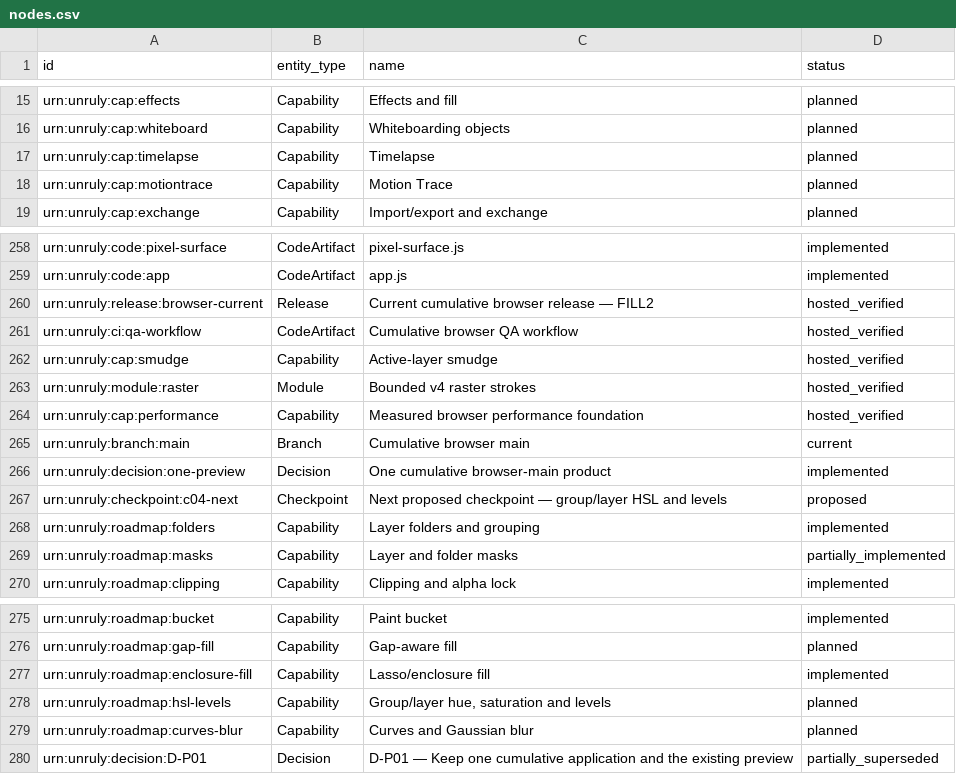
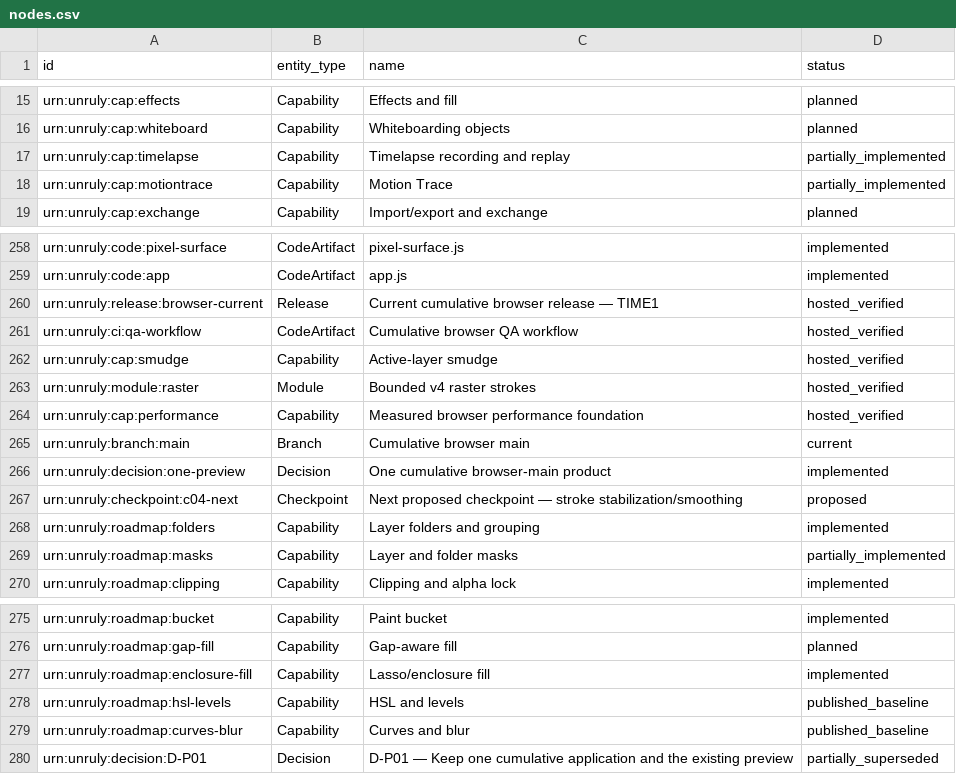
Before and after one commit to lionellmisquitta/unruly, a CSV file: knowledge-graph/current/exports/nodes.csv, drawn as a sheet; only a part is shown, gaps mark what is left out; the diff covers the shown part only.

```diff
--- a/knowledge-graph/current/exports/nodes.csv
+++ b/knowledge-graph/current/exports/nodes.csv
@@ -16,4 +16,4 @@ urn:unruly:cap:effects,Capability,Effects and fill,planned
 urn:unruly:cap:whiteboard,Capability,Whiteboarding objects,planned
-urn:unruly:cap:timelapse,Capability,Timelapse,planned
-urn:unruly:cap:motiontrace,Capability,Motion Trace,planned
+urn:unruly:cap:timelapse,Capability,Timelapse recording and replay,partially_implemented
+urn:unruly:cap:motiontrace,Capability,Motion Trace,partially_implemented
 urn:unruly:cap:exchange,Capability,Import/export and exchange,planned
@@ -259,3 +259,3 @@ urn:unruly:code:pixel-surface,CodeArtifact,pixel-surface.js,implemented
 urn:unruly:code:app,CodeArtifact,app.js,implemented
-urn:unruly:release:browser-current,Release,Current cumulative browser release — FILL2,hosted_verified
+urn:unruly:release:browser-current,Release,Current cumulative browser release — TIME1,hosted_verified
 urn:unruly:ci:qa-workflow,CodeArtifact,Cumulative browser QA workflow,hosted_verified
@@ -266,3 +266,3 @@ urn:unruly:branch:main,Branch,Cumulative browser main,current
 urn:unruly:decision:one-preview,Decision,One cumulative browser-main product,implemented
-urn:unruly:checkpoint:c04-next,Checkpoint,Next proposed checkpoint — group/layer HSL and levels,proposed
+urn:unruly:checkpoint:c04-next,Checkpoint,Next proposed checkpoint — stroke stabilization/smoothing,proposed
 urn:unruly:roadmap:folders,Capability,Layer folders and grouping,implemented
@@ -277,4 +277,4 @@ urn:unruly:roadmap:gap-fill,Capability,Gap-aware fill,planned
 urn:unruly:roadmap:enclosure-fill,Capability,Lasso/enclosure fill,implemented
-urn:unruly:roadmap:hsl-levels,Capability,"Group/layer hue, saturation and levels",planned
-urn:unruly:roadmap:curves-blur,Capability,Curves and Gaussian blur,planned
+urn:unruly:roadmap:hsl-levels,Capability,HSL and levels,published_baseline
+urn:unruly:roadmap:curves-blur,Capability,Curves and blur,published_baseline
 urn:unruly:decision:D-P01,Decision,D-P01 — Keep one cumulative application and the existing preview,partially_superseded
```
Also changed, not shown: 31 added rows and 6 edited cells elsewhere in this file, knowledge-graph/current/exports/relationships.csv, 53 other files.
